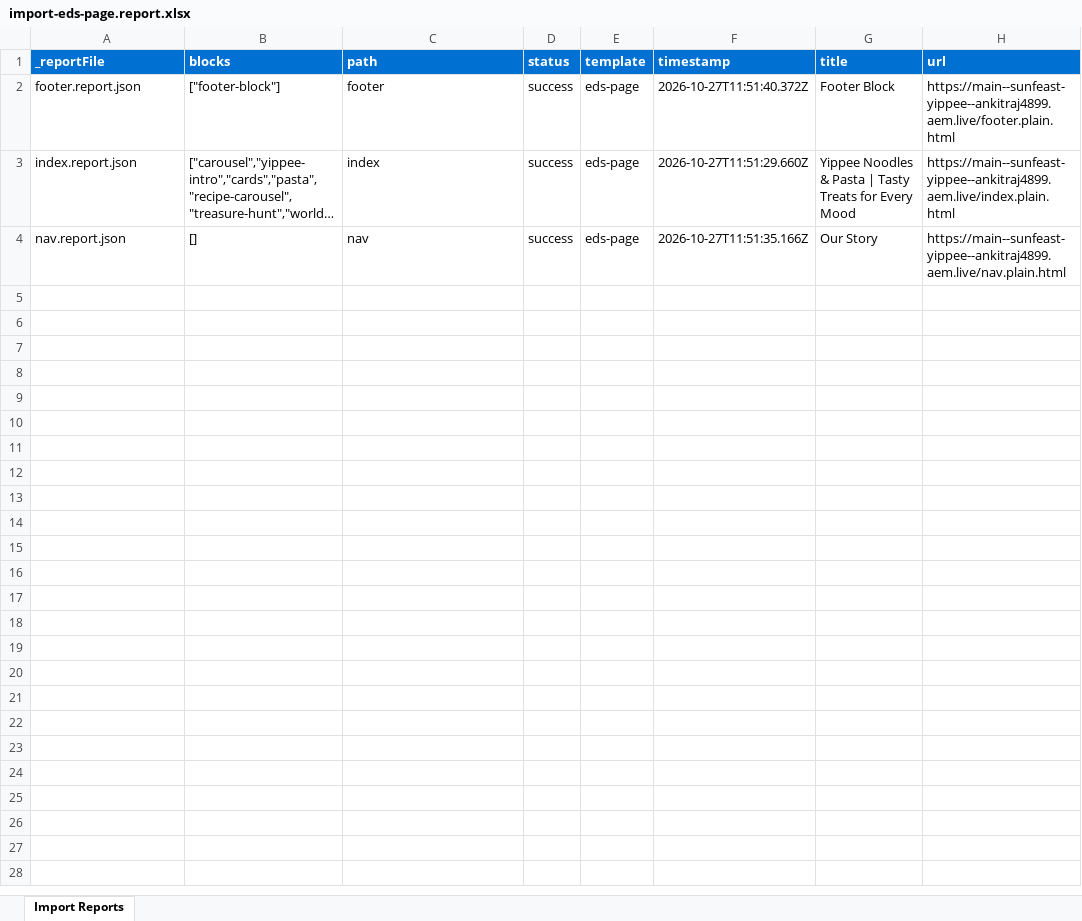
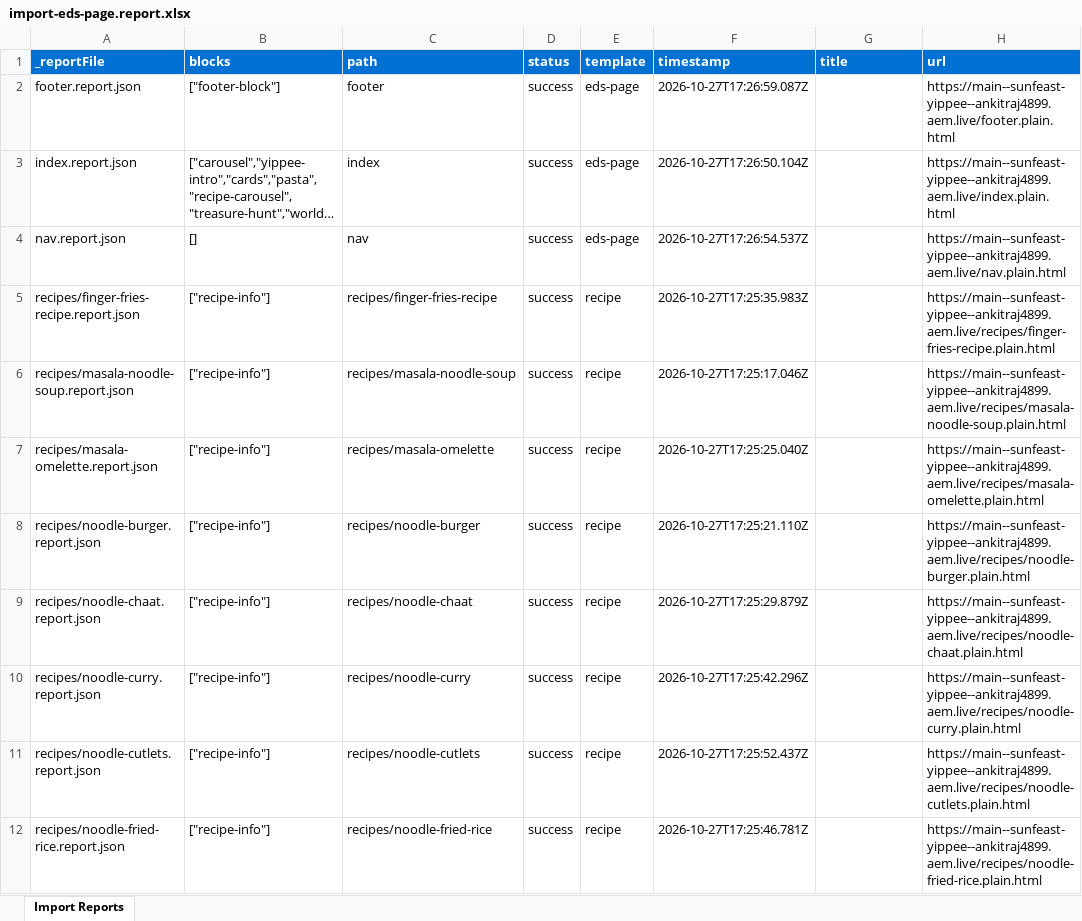
Before and after one commit to Ankitraj4899/sunfeast_Yippee-, an Excel workbook: tools/importer/reports/import-eds-page.report.xlsx, sheet Import Reports, drawn as a sheet; only a part is shown; long unchanged cells end in …; values as stored, in another font and other column widths than the file's, no borders; the diff covers the shown part only; the diff names each change by its address in the sheet, - before the commit and + after, or states it on an @@ line.

Commit message:
Update importer
Automated migration updates generated by Experience Modernization Agent.

Changed files: 26

```diff
--- a/tools/importer/reports/import-eds-page.report.xlsx (sheet Import Reports)
+++ b/tools/importer/reports/import-eds-page.report.xlsx (sheet Import Reports)
-F2 (timestamp): 2026-10-27T11:51:40.372Z
+F2 (timestamp): 2026-10-27T17:26:59.087Z
-G2 (title): Footer Block
+G2 (title): (empty)
-F3 (timestamp): 2026-10-27T11:51:29.660Z
+F3 (timestamp): 2026-10-27T17:26:50.104Z
-G3 (title): Yippee Noodles & Pasta | Tasty Treats for Every Mood
+G3 (title): (empty)
-F4 (timestamp): 2026-10-27T11:51:35.166Z
+F4 (timestamp): 2026-10-27T17:26:54.537Z
-G4 (title): Our Story
+G4 (title): (empty)
+row 5: recipes/finger-fries-recipe.report.json | ["recipe-info"] | recipes/finger-fries-recipe | success | recipe | 2026-10-27T17:25:35.983Z |  | https://main--sunfeast-yippee--ankitraj4899.aem.live/recipes/finger-fries-recipe.plain.html
+row 6: recipes/masala-noodle-soup.report.json | ["recipe-info"] | recipes/masala-noodle-soup | success | recipe | 2026-10-27T17:25:17.046Z |  | https://main--sunfeast-yippee--ankitraj4899.aem.live/recipes/masala-noodle-soup.plain.html
+row 7: recipes/masala-omelette.report.json | ["recipe-info"] | recipes/masala-omelette | success | recipe | 2026-10-27T17:25:25.040Z |  | https://main--sunfeast-yippee--ankitraj4899.aem.live/recipes/masala-omelette.plain.html
+row 8: recipes/noodle-burger.report.json | ["recipe-info"] | recipes/noodle-burger | success | recipe | 2026-10-27T17:25:21.110Z |  | https://main--sunfeast-yippee--ankitraj4899.aem.live/recipes/noodle-burger.plain.html
+row 9: recipes/noodle-chaat.report.json | ["recipe-info"] | recipes/noodle-chaat | success | recipe | 2026-10-27T17:25:29.879Z |  | https://main--sunfeast-yippee--ankitraj4899.aem.live/recipes/noodle-chaat.plain.html
+row 10: recipes/noodle-curry.report.json | ["recipe-info"] | recipes/noodle-curry | success | recipe | 2026-10-27T17:25:42.296Z |  | https://main--sunfeast-yippee--ankitraj4899.aem.live/recipes/noodle-curry.plain.html
+row 11: recipes/noodle-cutlets.report.json | ["recipe-info"] | recipes/noodle-cutlets | success | recipe | 2026-10-27T17:25:52.437Z |  | https://main--sunfeast-yippee--ankitraj4899.aem.live/recipes/noodle-cutlets.plain.html
+row 12: recipes/noodle-fried-rice.report.json | ["recipe-info"] | recipes/noodle-fried-rice | success | recipe | 2026-10-27T17:25:46.781Z |  | https://main--sunfeast-yippee--ankitraj4899.aem.live/recipes/noodle-fried-rice.plain.html
```
Also changed, not shown: 11 added rows elsewhere in this sheet, 25 other files.
